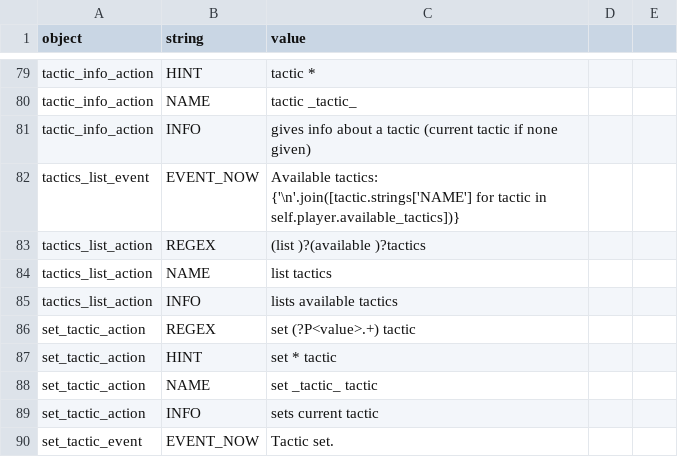
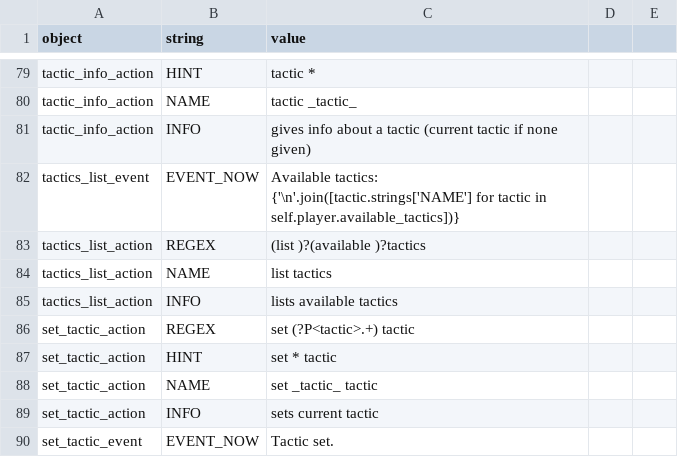
Before and after one commit to lychanl/discord-text-rpg, a CSV file: worlds/default/locales/en/player.csv, drawn as a sheet; only a part is shown, gaps mark what is left out.

```diff
--- a/worlds/default/locales/en/player.csv
+++ b/worlds/default/locales/en/player.csv
@@ -116,3 +116,3 @@ tactics_list_action,NAME,list tactics
 tactics_list_action,INFO,lists available tactics
-set_tactic_action,REGEX,set (?P<value>.+) tactic
+set_tactic_action,REGEX,set (?P<tactic>.+) tactic
 set_tactic_action,HINT,set * tactic
```
Also changed, not shown: 11 other files.
